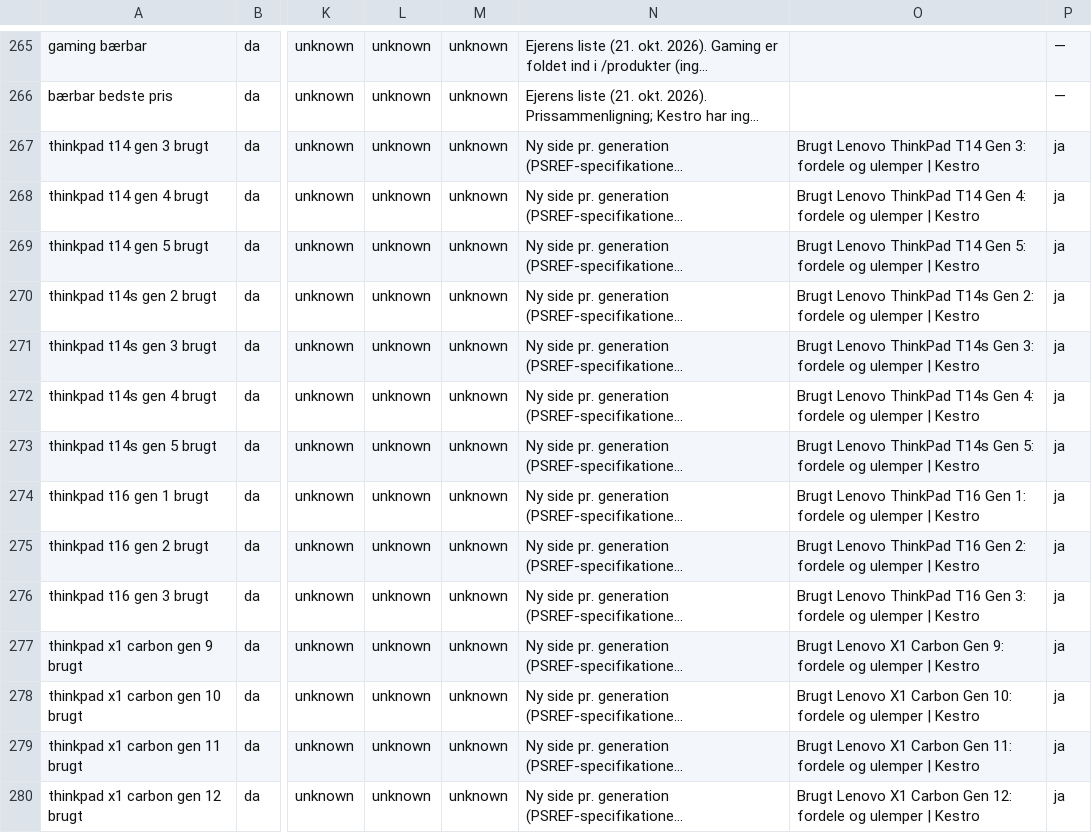
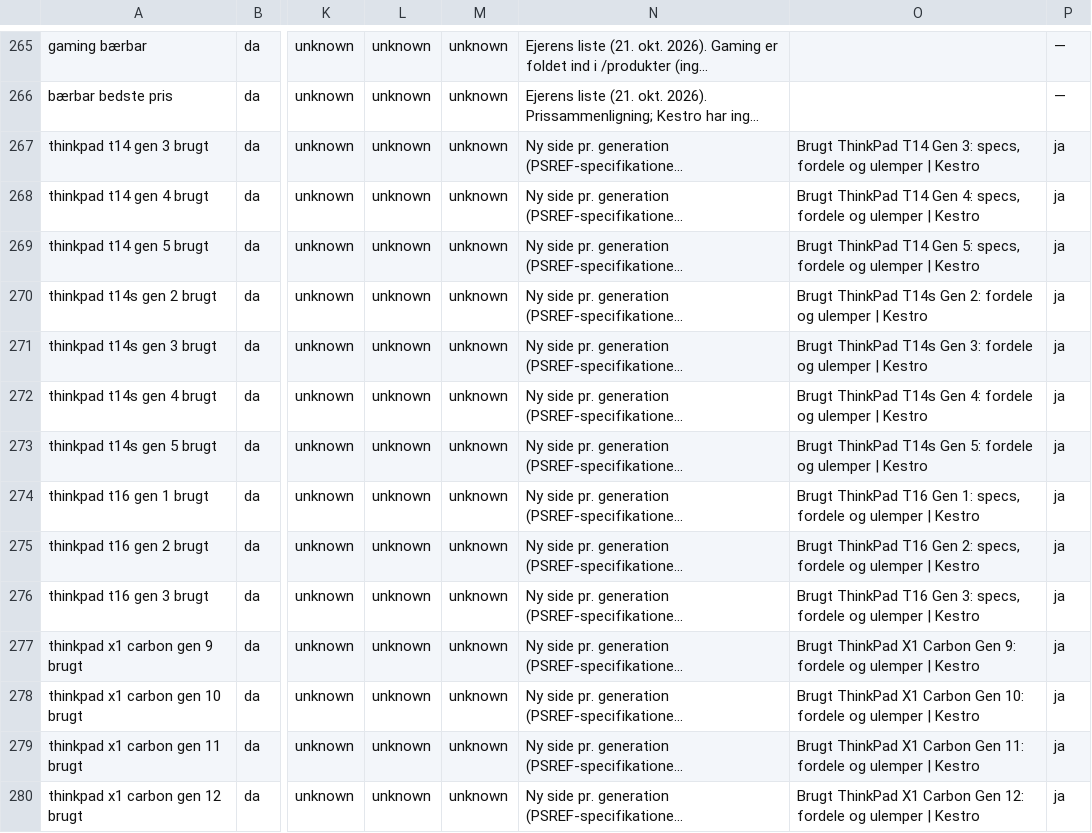
Before and after one commit to alirezadk2016/kestro, a CSV file: docs/seo-keyword-map.csv, drawn as a sheet; only a part is shown, gaps mark what is left out; long unchanged cells end in …; the diff covers the shown part only; the diff names each change by its address in the sheet, - before the commit and + after, or states it on an @@ line.

```diff
--- a/docs/seo-keyword-map.csv
+++ b/docs/seo-keyword-map.csv
-O267: Brugt Lenovo ThinkPad T14 Gen 3: fordele og…
+O267: Brugt ThinkPad T14 Gen 3: specs, fordele og…
-O268: Brugt Lenovo ThinkPad T14 Gen 4: fordele og…
+O268: Brugt ThinkPad T14 Gen 4: specs, fordele og…
-O269: Brugt Lenovo ThinkPad T14 Gen 5: fordele og…
+O269: Brugt ThinkPad T14 Gen 5: specs, fordele og…
-O270: Brugt Lenovo ThinkPad T14s…
+O270: Brugt ThinkPad T14s…
-O271: Brugt Lenovo ThinkPad T14s…
+O271: Brugt ThinkPad T14s…
-O272: Brugt Lenovo ThinkPad T14s…
+O272: Brugt ThinkPad T14s…
-O273: Brugt Lenovo ThinkPad T14s…
+O273: Brugt ThinkPad T14s…
-O274: Brugt Lenovo ThinkPad T16 Gen 1: fordele og…
+O274: Brugt ThinkPad T16 Gen 1: specs, fordele og…
-O275: Brugt Lenovo ThinkPad T16 Gen 2: fordele og…
+O275: Brugt ThinkPad T16 Gen 2: specs, fordele og…
-O276: Brugt Lenovo ThinkPad T16 Gen 3: fordele og…
+O276: Brugt ThinkPad T16 Gen 3: specs, fordele og…
-O277: Brugt Lenovo X1 Carbon…
+O277: Brugt ThinkPad X1 Carbon…
-O278: Brugt Lenovo X1 Carbon…
+O278: Brugt ThinkPad X1 Carbon…
-O279: Brugt Lenovo X1 Carbon…
+O279: Brugt ThinkPad X1 Carbon…
-O280: Brugt Lenovo X1 Carbon…
+O280: Brugt ThinkPad X1 Carbon…
```
Also changed, not shown: 59 edited cells elsewhere in this file, docs/seo-internal-links.csv, docs/seo-pillar-cluster.csv, 3 other files.
